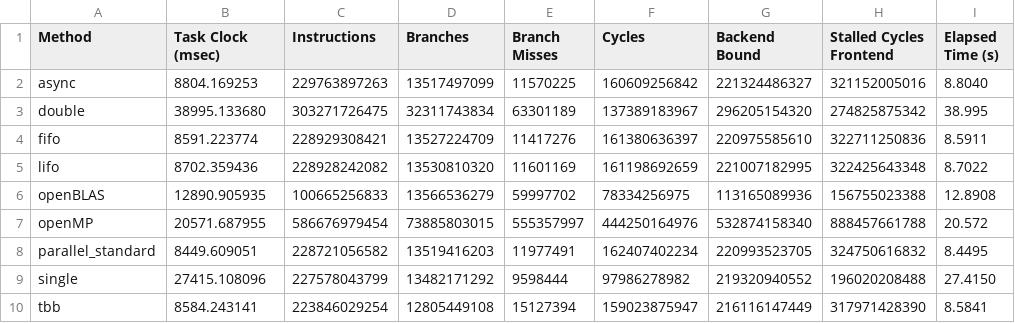
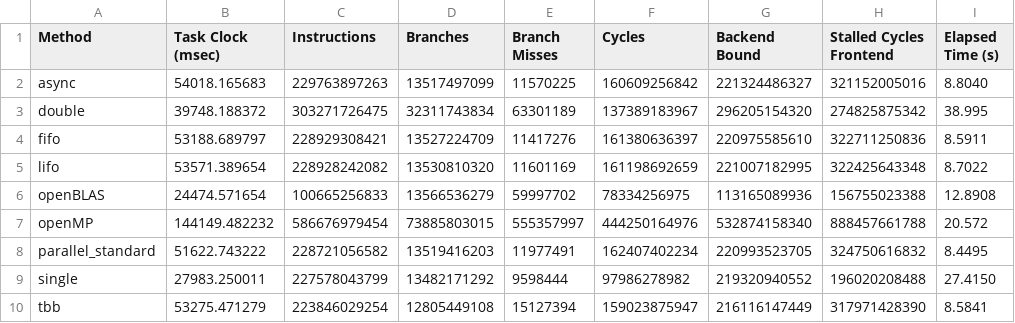
Before and after one commit to TheRealMilesLee/ECS251-GroupProject, a CSV file: DA/Intel_4096.csv, drawn as a sheet; only a part is shown; the diff names each change by its address in the sheet, - before the commit and + after, or states it on an @@ line.

```diff
--- a/DA/Intel_4096.csv
+++ b/DA/Intel_4096.csv
-B2 (Task Clock (msec)): 8804.169253
+B2 (Task Clock (msec)): 54018.165683
-B3 (Task Clock (msec)): 38995.133680
+B3 (Task Clock (msec)): 39748.188372
-B4 (Task Clock (msec)): 8591.223774
+B4 (Task Clock (msec)): 53188.689797
-B5 (Task Clock (msec)): 8702.359436
+B5 (Task Clock (msec)): 53571.389654
-B6 (Task Clock (msec)): 12890.905935
+B6 (Task Clock (msec)): 24474.571654
-B7 (Task Clock (msec)): 20571.687955
+B7 (Task Clock (msec)): 144149.482232
-B8 (Task Clock (msec)): 8449.609051
+B8 (Task Clock (msec)): 51622.743222
-B9 (Task Clock (msec)): 27415.108096
+B9 (Task Clock (msec)): 27983.250011
-B10 (Task Clock (msec)): 8584.243141
+B10 (Task Clock (msec)): 53275.471279
```
Also changed, not shown: DA/Intel_1024.csv.
